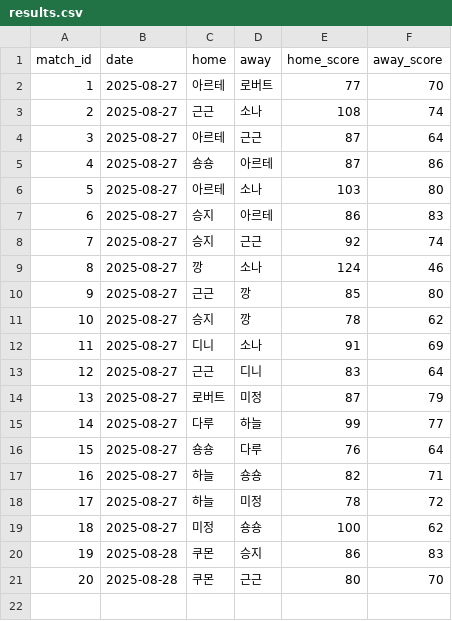
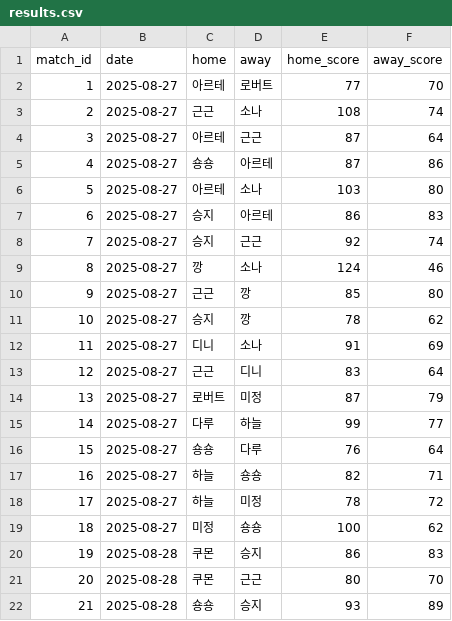
Before and after one commit to famouskawon/Castle-Combo-2025, a CSV file: results.csv, drawn as a sheet.

Commit message:
Update results.csv

```diff
--- a/results.csv
+++ b/results.csv
@@ -21 +21,2 @@ match_id,date,home,away,home_score,away_score
 20,2025-08-28,쿠몬,근근,80,70
+21,2025-08-28,숑숑,승지,93,89
```
